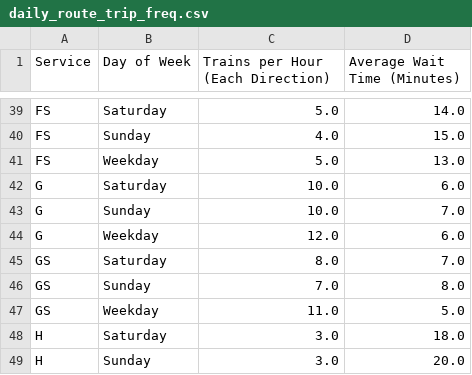
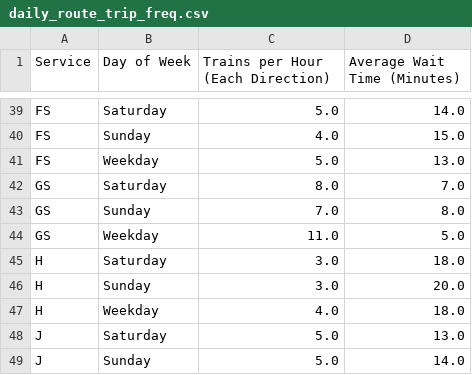
Before and after one commit to gregfeliu/NYC-Subway-Frequencies, a CSV file: data/daily_route_trip_freq.csv, drawn as a sheet; only a part is shown, gaps mark what is left out; the shorter side is filled out with more unchanged rows; the diff names each change by its address in the sheet, - before the commit and + after, or states it on an @@ line.

```diff
--- a/data/daily_route_trip_freq.csv
+++ b/data/daily_route_trip_freq.csv
-row 42: G | Saturday | 10.0 | 6.0
-row 43: G | Sunday | 10.0 | 7.0
-row 44: G | Weekday | 12.0 | 6.0
```
Also changed, not shown: data/hourly_route_trip_freq.csv, data/trip_interval_route_freq.csv, 4 other files.
